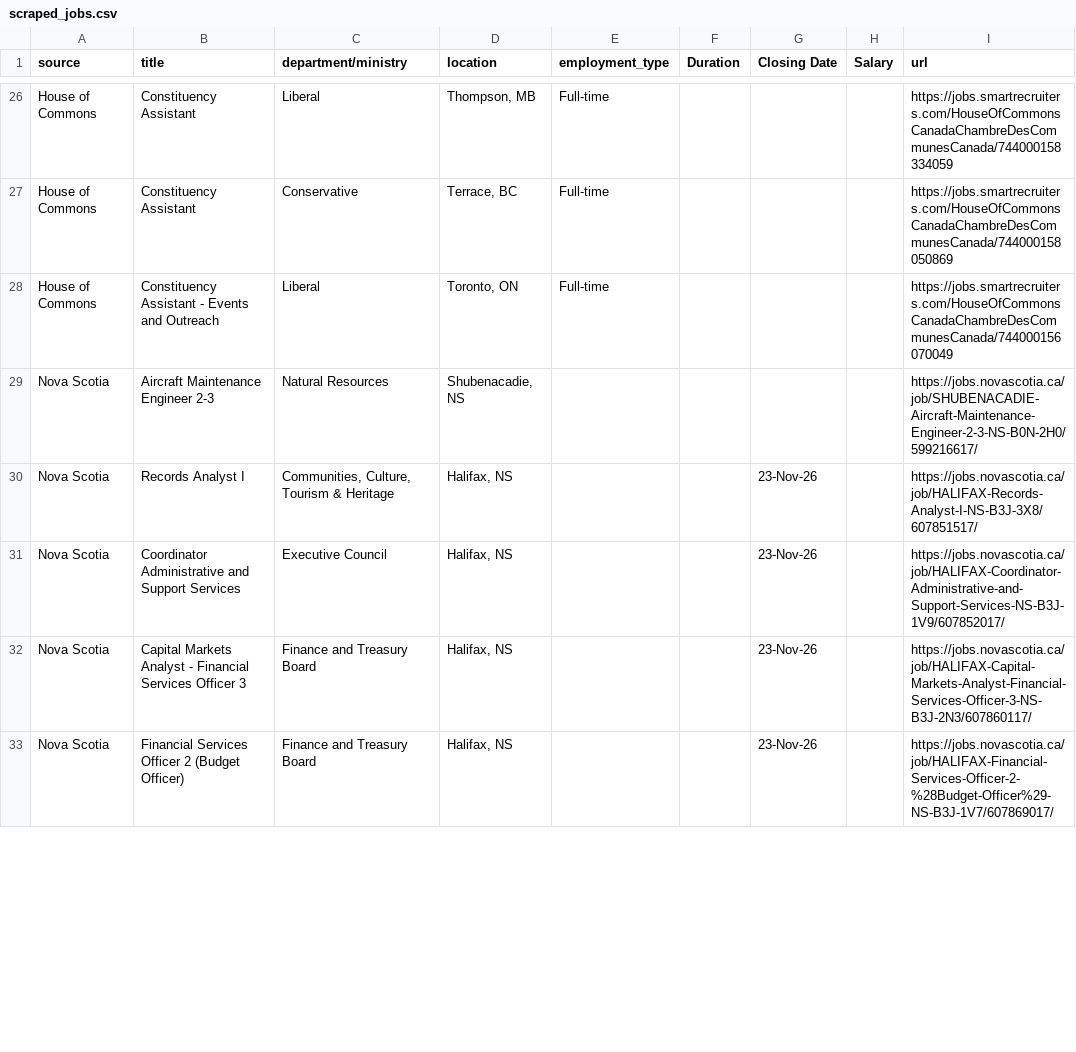
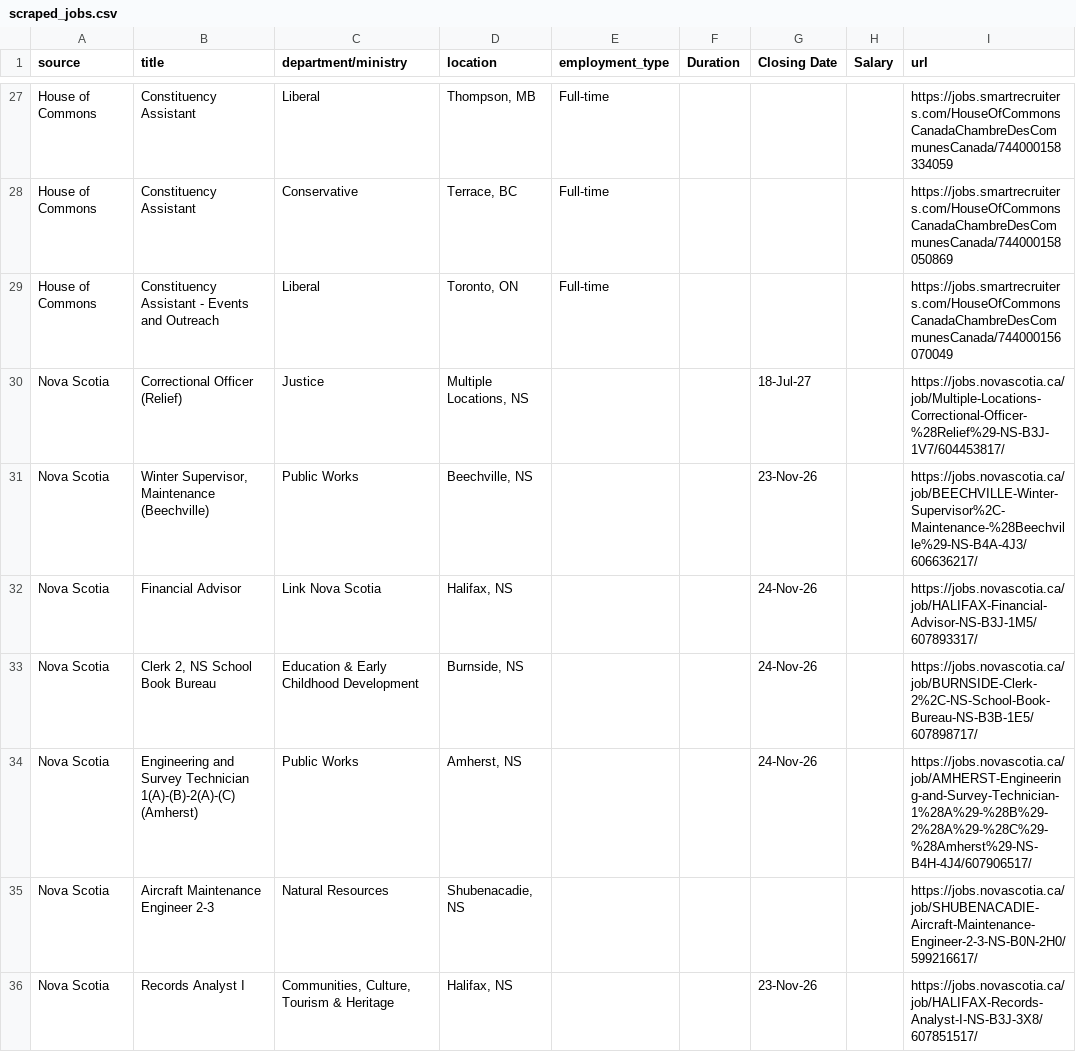
Before and after one commit to Glocal-Open-Source/showcase, a CSV file: scripts/scraped_jobs.csv, drawn as a sheet; only a part is shown, gaps mark what is left out; the shorter side is filled out with more unchanged rows; the diff covers the shown part only; the diff names each change by its address in the sheet, - before the commit and + after, or states it on an @@ line.

```diff
--- a/scripts/scraped_jobs.csv
+++ b/scripts/scraped_jobs.csv
+row 30: Nova Scotia | Correctional Officer (Relief) | Justice | Multiple Locations, NS |  |  | 18-Jul-27 |  | https://jobs.novascotia.ca/job/Multiple-Locations-Correctional-Officer-%28Relief%29-NS-B3J-1V7/604453817/
+row 31: Nova Scotia | Winter Supervisor, Maintenance (Beechville) | Public Works | Beechville, NS |  |  | 23-Nov-26 |  | https://jobs.novascotia.ca/job/BEECHVILLE-Winter-Supervisor%2C-Maintenance-%28Beechville%29-NS-B4A-4J3/606636217/
+row 32: Nova Scotia | Financial Advisor | Link Nova Scotia | Halifax, NS |  |  | 24-Nov-26 |  | https://jobs.novascotia.ca/job/HALIFAX-Financial-Advisor-NS-B3J-1M5/607893317/
+row 33: Nova Scotia | Clerk 2, NS School Book Bureau | Education & Early Childhood Development | Burnside, NS |  |  | 24-Nov-26 |  | https://jobs.novascotia.ca/job/BURNSIDE-Clerk-2%2C-NS-School-Book-Bureau-NS-B3B-1E5/607898717/
+row 34: Nova Scotia | Engineering and Survey Technician 1(A)-(B)-2(A)-(C) (Amherst) | Public Works | Amherst, NS |  |  | 24-Nov-26 |  | https://jobs.novascotia.ca/job/AMHERST-Engineering-and-Survey-Technician-1%28A%29-%28B%29-2%28A%29-%28C%29-%28Amherst%29-NS-B4H-4J4/607906517/
```
Also changed, not shown: 7 added rows, 11 removed rows and 3 moved rows elsewhere in this file, 1 other file.
